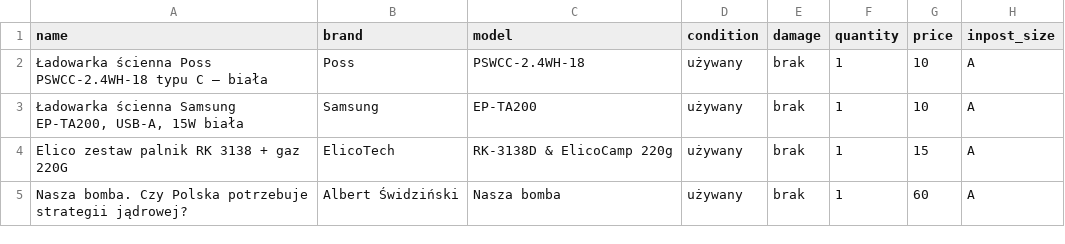
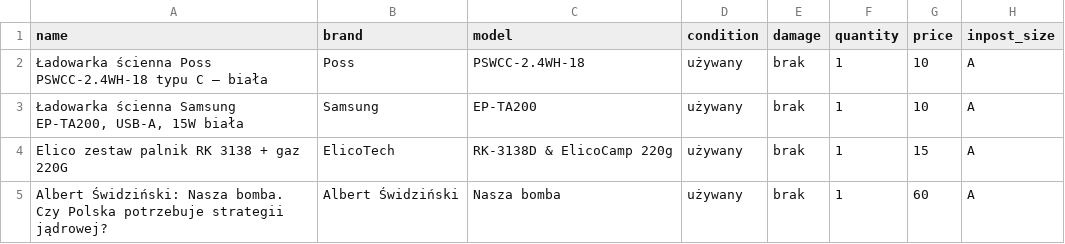
Before and after one commit to redienss/allegro-helper, a CSV file: offers.csv, drawn as a sheet.

```diff
--- a/offers.csv
+++ b/offers.csv
@@ -4,2 +4,2 @@ name	brand	model	condition	damage	quantity	price	inpost_size
 Elico zestaw palnik RK 3138 + gaz 220G	ElicoTech	RK-3138D & ElicoCamp 220g	używany	brak	1	15	A
-Nasza bomba. Czy Polska potrzebuje strategii jądrowej?	Albert Świdziński	Nasza bomba	używany	brak	1	60	A
+Albert Świdziński: Nasza bomba. Czy Polska potrzebuje strategii jądrowej?	Albert Świdziński	Nasza bomba	używany	brak	1	60	A
```
